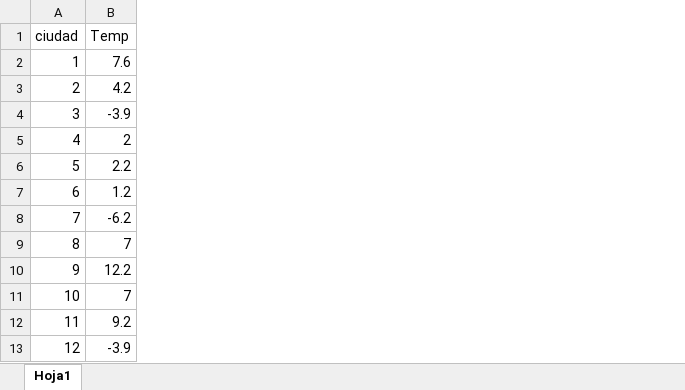
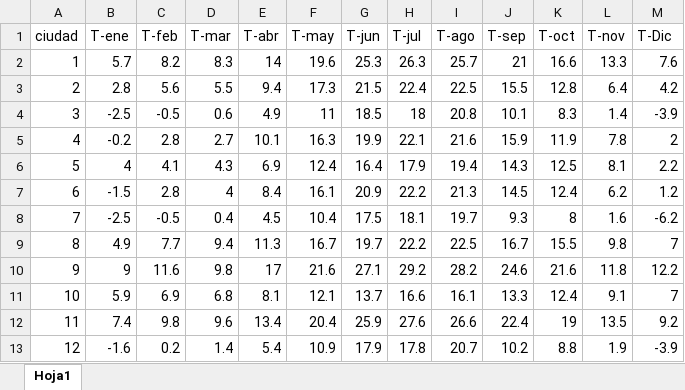
Before and after one commit to Barge7/PROYECTO-FINAL, an Excel workbook: temperaturas.xlsx, sheet Hoja1, drawn as a sheet; only a part is shown; values as stored, in another font and other column widths than the file's, no borders; addresses are those after the commit; the diff names each change by its address in the sheet, - before the commit and + after, or states it on an @@ line.

```diff
--- a/temperaturas.xlsx (sheet Hoja1)
+++ b/temperaturas.xlsx (sheet Hoja1)
+column B (T-ene), rows 2-13: 5.7 | 2.8 | -2.5 | -0.2 | 4 | -1.5 | -2.5 | 4.9 | 9 | 5.9 | 7.4 | -1.6
+column C (T-feb), rows 2-13: 8.2 | 5.6 | -0.5 | 2.8 | 4.1 | 2.8 | -0.5 | 7.7 | 11.6 | 6.9 | 9.8 | 0.2
+column D (T-mar), rows 2-13: 8.3 | 5.5 | 0.6 | 2.7 | 4.3 | 4 | 0.4 | 9.4 | 9.8 | 6.8 | 9.6 | 1.4
+column E (T-abr), rows 2-13: 14 | 9.4 | 4.9 | 10.1 | 6.9 | 8.4 | 4.5 | 11.3 | 17 | 8.1 | 13.4 | 5.4
+column F (T-may), rows 2-13: 19.6 | 17.3 | 11 | 16.3 | 12.4 | 16.1 | 10.4 | 16.7 | 21.6 | 12.1 | 20.4 | 10.9
+column G (T-jun), rows 2-13: 25.3 | 21.5 | 18.5 | 19.9 | 16.4 | 20.9 | 17.5 | 19.7 | 27.1 | 13.7 | 25.9 | 17.9
+column H (T-jul), rows 2-13: 26.3 | 22.4 | 18 | 22.1 | 17.9 | 22.2 | 18.1 | 22.2 | 29.2 | 16.6 | 27.6 | 17.8
+column I (T-ago), rows 2-13: 25.7 | 22.5 | 20.8 | 21.6 | 19.4 | 21.3 | 19.7 | 22.5 | 28.2 | 16.1 | 26.6 | 20.7
+column J (T-sep), rows 2-13: 21 | 15.5 | 10.1 | 15.9 | 14.3 | 14.5 | 9.3 | 16.7 | 24.6 | 13.3 | 22.4 | 10.2
+column K (T-oct), rows 2-13: 16.6 | 12.8 | 8.3 | 11.9 | 12.5 | 12.4 | 8 | 15.5 | 21.6 | 12.4 | 19 | 8.8
+column L (T-nov), rows 2-13: 13.3 | 6.4 | 1.4 | 7.8 | 8.1 | 6.2 | 1.6 | 9.8 | 11.8 | 9.1 | 13.5 | 1.9
-M1: Temp
+M1: T-Dic
```
Also changed, not shown: final.xlsx, 16 other files.
